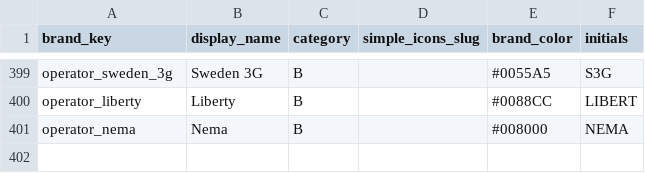
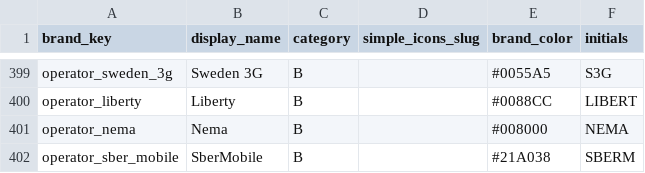
Before and after one commit to djbigmuh/MinuteWatcher, a TSV file: tools/iconforge/brands.tsv, drawn as a sheet; only a part is shown, gaps mark what is left out.

Commit message:
Add SberMobile operator brand assets and update Russia PLMN mapping

```diff
--- a/tools/iconforge/brands.tsv
+++ b/tools/iconforge/brands.tsv
@@ -401 +401,2 @@ operator_liberty	Liberty	B		#0088CC	LIBERT
 operator_nema	Nema	B		#008000	NEMA
+operator_sber_mobile	SberMobile	B		#21A038	SBERM
```
Also changed, not shown: 11 other files.
